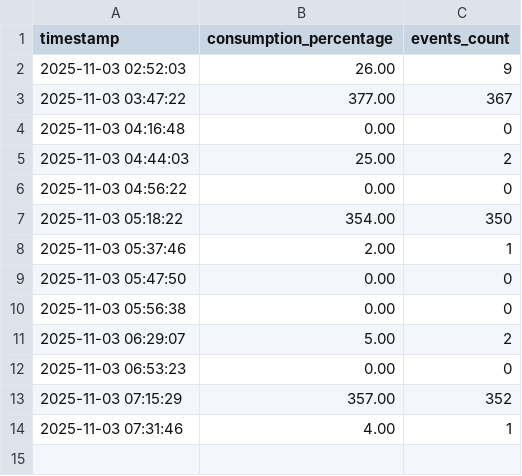
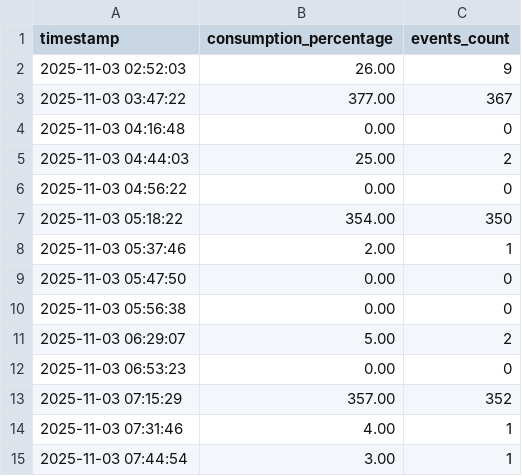
Before and after one commit to witoldprzygoda/traficar, a CSV file: data/consumption.csv, drawn as a sheet.

```diff
--- a/data/consumption.csv
+++ b/data/consumption.csv
@@ -14 +14,2 @@ timestamp,consumption_percentage,events_count
 2025-11-03 07:31:46,4.00,1
+2025-11-03 07:44:54,3.00,1
```
Also changed, not shown: data/last_state.csv.
